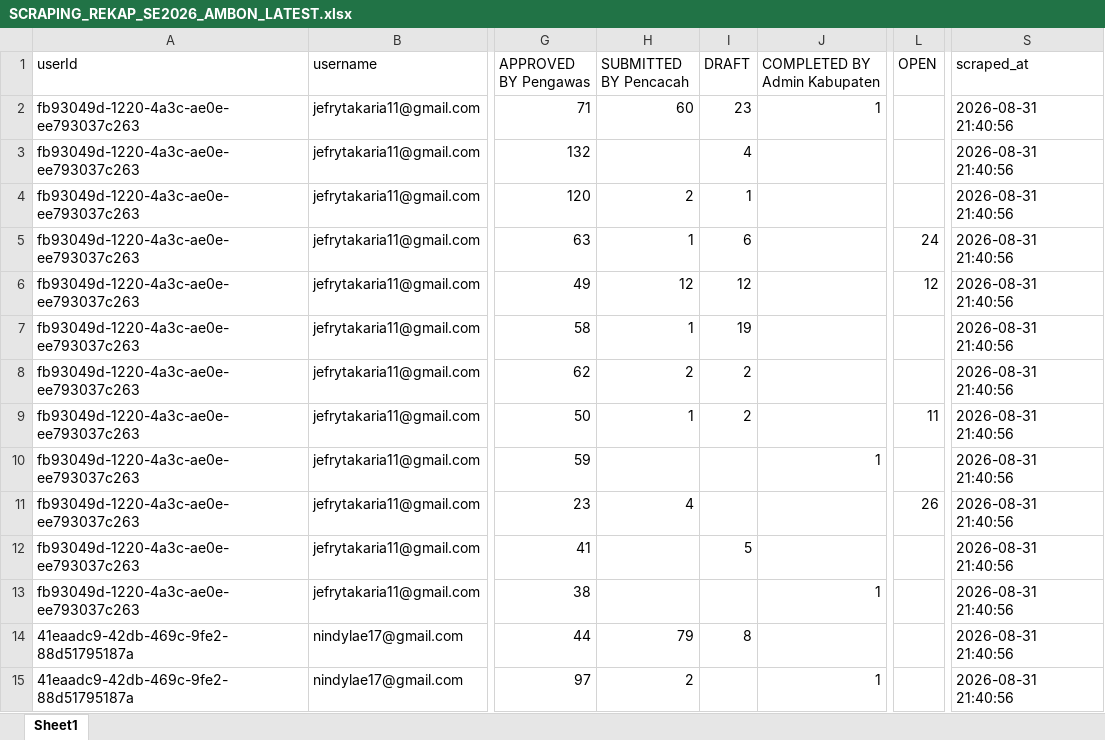
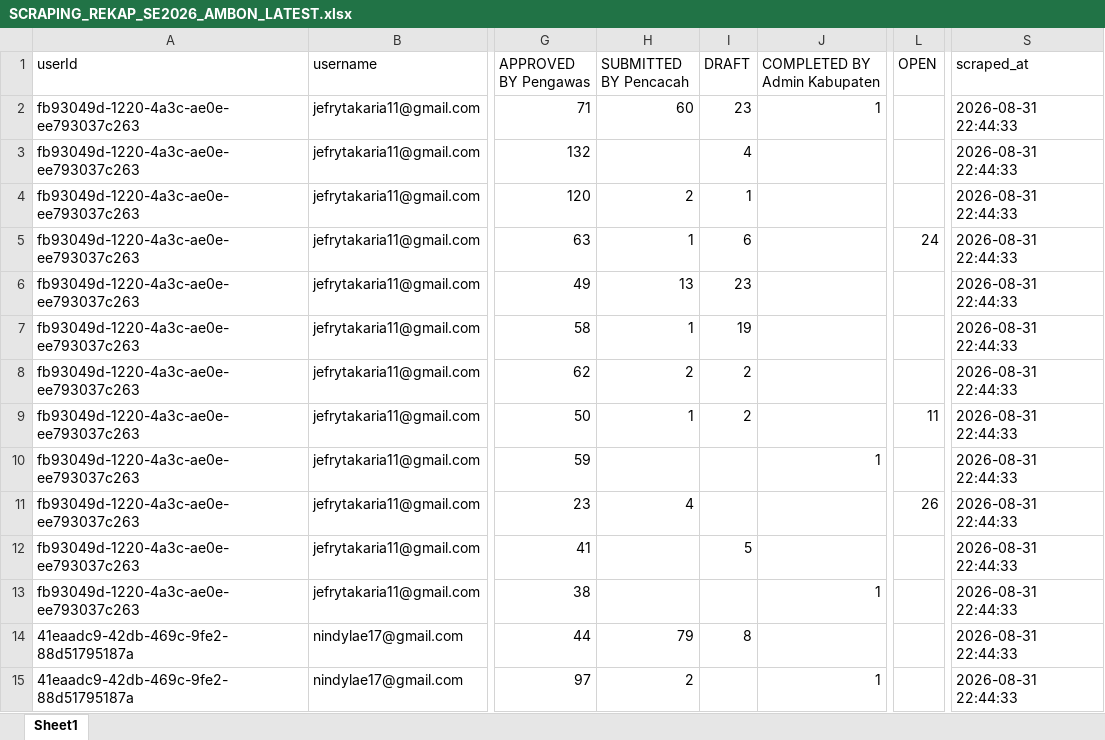
Before and after one commit to zokta77/monitoring-petugas, an Excel workbook: data/SCRAPING_REKAP_SE2026_AMBON_LATEST.xlsx, sheet Sheet1, drawn as a sheet; only a part is shown, gaps mark what is left out; values as stored, in another font and other column widths than the file's, no borders; the diff covers the shown part only; the diff names each change by its address in the sheet, - before the commit and + after, or states it on an @@ line.

Commit message:
Update hasil scraping

```diff
--- a/data/SCRAPING_REKAP_SE2026_AMBON_LATEST.xlsx (sheet Sheet1)
+++ b/data/SCRAPING_REKAP_SE2026_AMBON_LATEST.xlsx (sheet Sheet1)
-S2:S15 (scraped_at): 2026-08-31 21:40:56
+S2:S15 (scraped_at): 2026-08-31 22:44:33
-H6 (SUBMITTED BY Pencacah): 12
+H6 (SUBMITTED BY Pencacah): 13
-I6 (DRAFT): 12
+I6 (DRAFT): 23
-L6 (OPEN): 12
+L6 (OPEN): (empty)
```
Also changed, not shown: 1618 edited cells elsewhere in this sheet, 1 other file.
